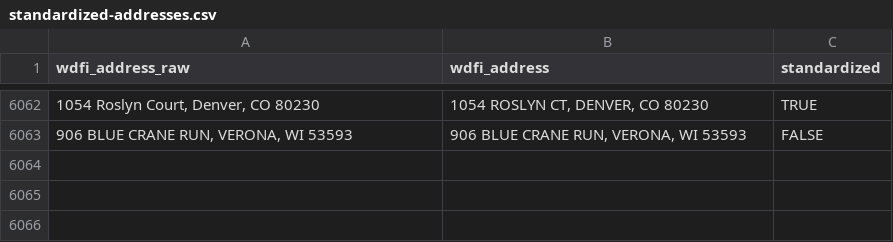
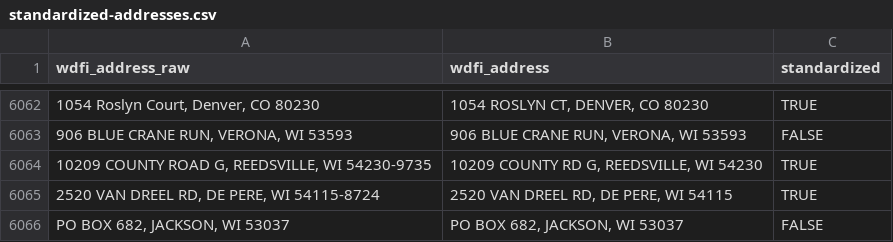
Before and after one commit to jdjohn215/mke-owner-networks, a CSV file: data/wdfi/standardized-addresses.csv, drawn as a sheet; only a part is shown, gaps mark what is left out.

```diff
--- a/data/wdfi/standardized-addresses.csv
+++ b/data/wdfi/standardized-addresses.csv
@@ -6063 +6063,4 @@ wdfi_address_raw,wdfi_address,standardized
 "906 BLUE CRANE RUN, VERONA, WI 53593","906 BLUE CRANE RUN, VERONA, WI 53593",FALSE
+"10209 COUNTY ROAD G, REEDSVILLE, WI 54230-9735","10209 COUNTY RD G, REEDSVILLE, WI 54230",TRUE
+"2520 VAN DREEL RD, DE PERE, WI 54115-8724","2520 VAN DREEL RD, DE PERE, WI 54115",TRUE
+"PO BOX 682, JACKSON, WI 53037","PO BOX 682, JACKSON, WI 53037",FALSE
```
Also changed, not shown: data/final-output/overall-summary-stats.csv, 29 other files.
